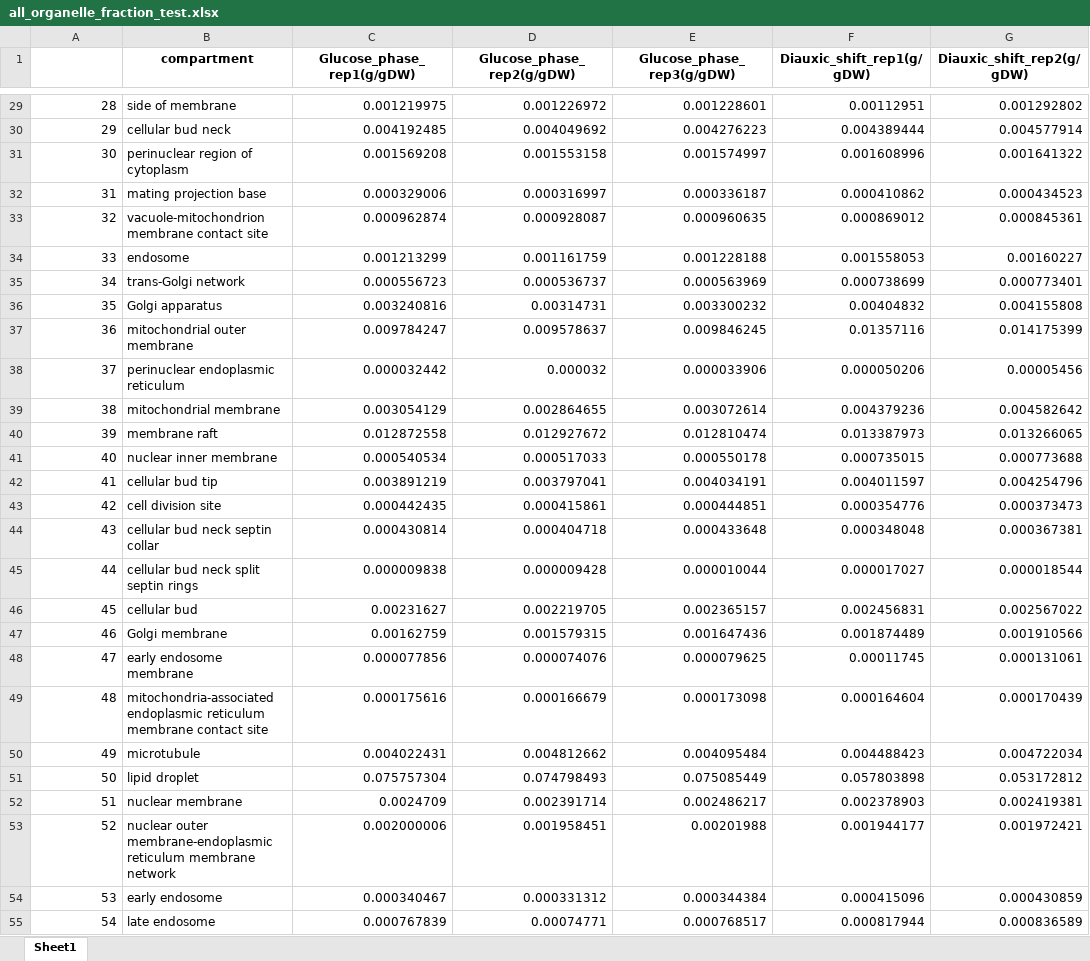
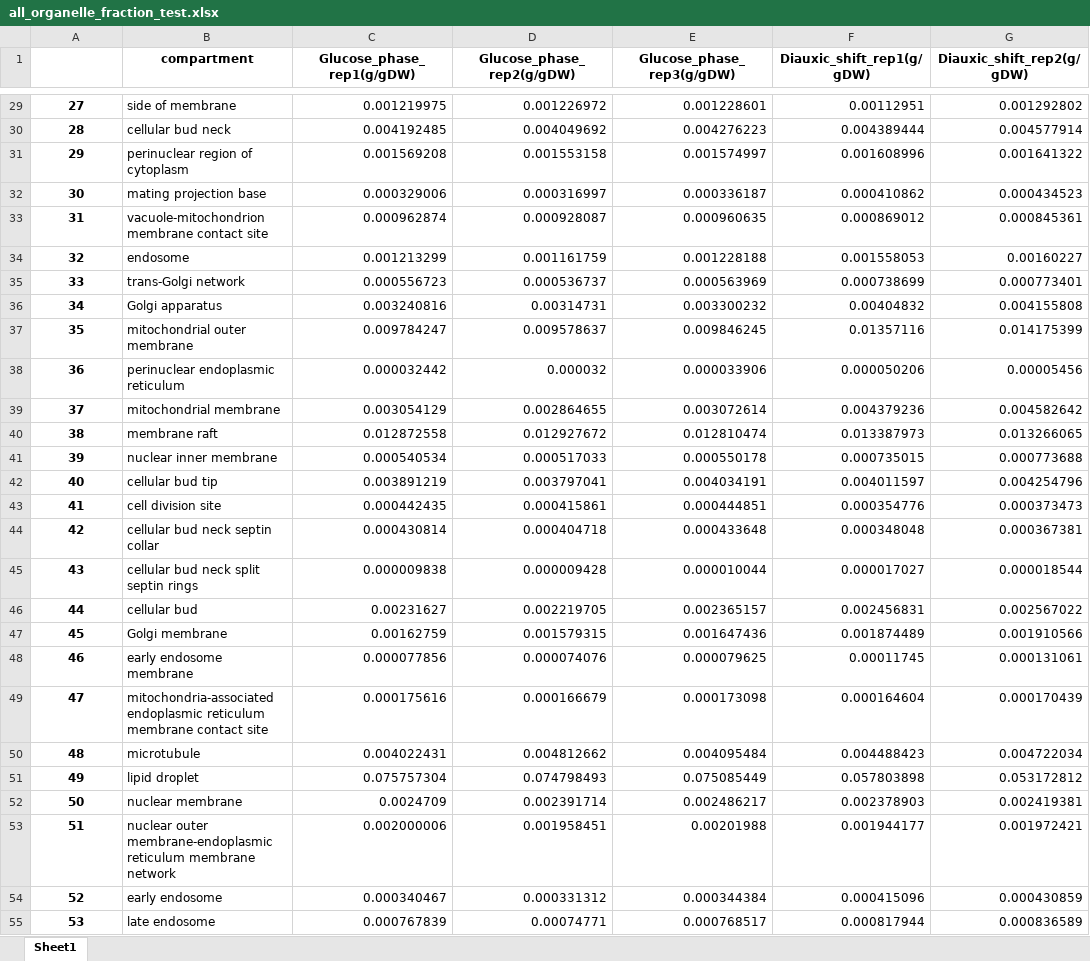
Before and after one commit to hongzhonglu/large_scale_yeast_proteomics_analysis, an Excel workbook: data/proteomics/all_organelle_fraction_test.xlsx, sheet Sheet1, drawn as a sheet; only a part is shown, gaps mark what is left out; values as stored, in another font and other column widths than the file's, no borders; the diff covers the shown part only; the diff names each change by its address in the sheet, - before the commit and + after, or states it on an @@ line.

```diff
--- a/data/proteomics/all_organelle_fraction_test.xlsx (sheet Sheet1)
+++ b/data/proteomics/all_organelle_fraction_test.xlsx (sheet Sheet1)
@@ column A renumbered from row 2 down @@
@@ A29:A55 bold: off → on, alignment: right → center @@
```
Also changed, not shown: 3 added rows, 3 removed rows and cell formats elsewhere in this sheet, data/sce_compartment_curation/all_organelle_fraction_test.xlsx, data/sce_compartment_curation/main_organelle_fraction_test.xlsx, 11 other files.
